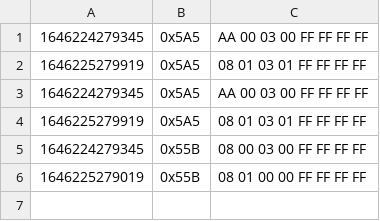
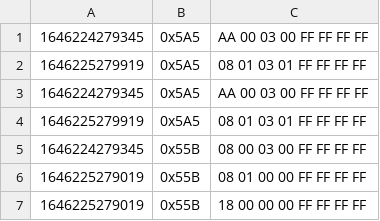
Before and after one commit to mathiasbergma/Dataformatter, a CSV file: can_convert/can_data.csv, drawn as a sheet.

Commit message:
add data

```diff
--- a/can_convert/can_data.csv
+++ b/can_convert/can_data.csv
@@ -6 +6,2 @@
 1646225279019,0x55B,08 01 00 00 FF FF FF FF
+1646225279019,0x55B,18 00 00 00 FF FF FF FF
```
